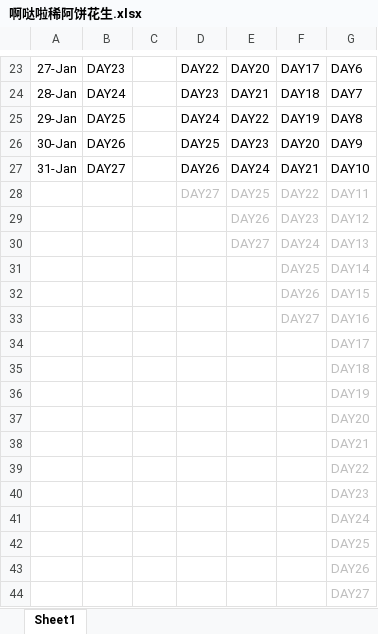
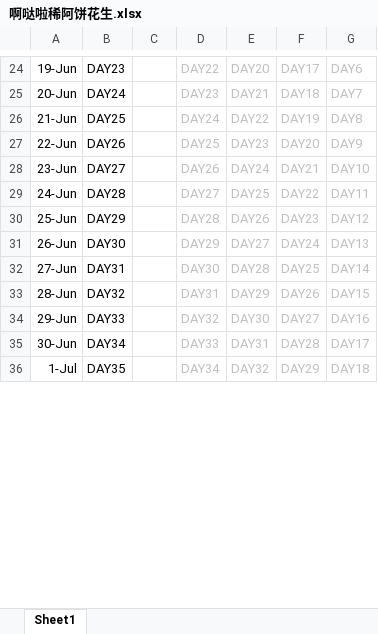
Before and after one commit to suika-agua/suika-agua.github.io, an Excel workbook: _posts/文件存储/啊哒啦稀阿饼花生.xlsx, sheet Sheet1, drawn as a sheet; only a part is shown, gaps mark what is left out; values as stored, in another font and other column widths than the file's, no borders; removed rows and columns are numbered as before the commit, all else as after; the diff covers the shown part only; the diff names each change by its address in the sheet, - before the commit and + after, or states it on an @@ line.

```diff
--- a/_posts/文件存储/啊哒啦稀阿饼花生.xlsx (sheet Sheet1)
+++ b/_posts/文件存储/啊哒啦稀阿饼花生.xlsx (sheet Sheet1)
-A24: 27-Jan
+A24: 19-Jun
-D24:G28 text colour: black
+D24:G28 text colour: #BFBFBF
-A25: 28-Jan
+A25: 20-Jun
-A26: 29-Jan
+A26: 21-Jun
-A27: 30-Jan
+A27: 22-Jun
-A28: 31-Jan
+A28: 23-Jun
-A29: (empty)
+A29: 24-Jun
-B29: (empty)
+B29: DAY28
-A30: (empty)
+A30: 25-Jun
-B30: (empty)
+B30: DAY29
-D30: (empty)
+D30: DAY28
-A31: (empty)
+A31: 26-Jun
-B31: (empty)
+B31: DAY30
-D31: (empty)
+D31: DAY29
-row 31:  |  |  |  |  | DAY25 | DAY14
-row 32:  |  |  |  |  | DAY26 | DAY15
-row 33:  |  |  |  |  | DAY27 | DAY16
-row 34:  |  |  |  |  |  | DAY17
-row 35:  |  |  |  |  |  | DAY18
-row 36:  |  |  |  |  |  | DAY19
-row 37:  |  |  |  |  |  | DAY20
-row 38:  |  |  |  |  |  | DAY21
-row 39:  |  |  |  |  |  | DAY22
-row 40:  |  |  |  |  |  | DAY23
-row 41:  |  |  |  |  |  | DAY24
-row 42:  |  |  |  |  |  | DAY25
-row 43:  |  |  |  |  |  | DAY26
-row 44:  |  |  |  |  |  | DAY27
+row 32: 27-Jun | DAY31 |  | DAY30 | DAY28 | DAY25 | DAY14
+row 33: 28-Jun | DAY32 |  | DAY31 | DAY29 | DAY26 | DAY15
+row 34: 29-Jun | DAY33 |  | DAY32 | DAY30 | DAY27 | DAY16
+row 35: 30-Jun | DAY34 |  | DAY33 | DAY31 | DAY28 | DAY17
+row 36: 1-Jul | DAY35 |  | DAY34 | DAY32 | DAY29 | DAY18
```
Also changed, not shown: 32 added rows, 1 removed row, 25 edited cells and cell formats elsewhere in this sheet.
